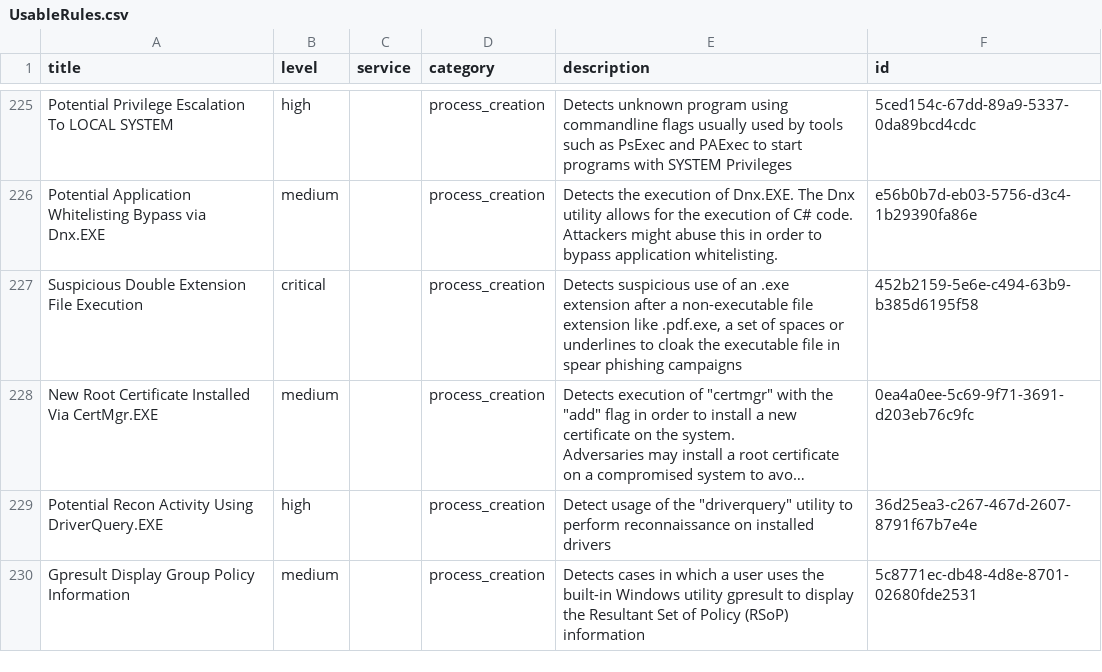
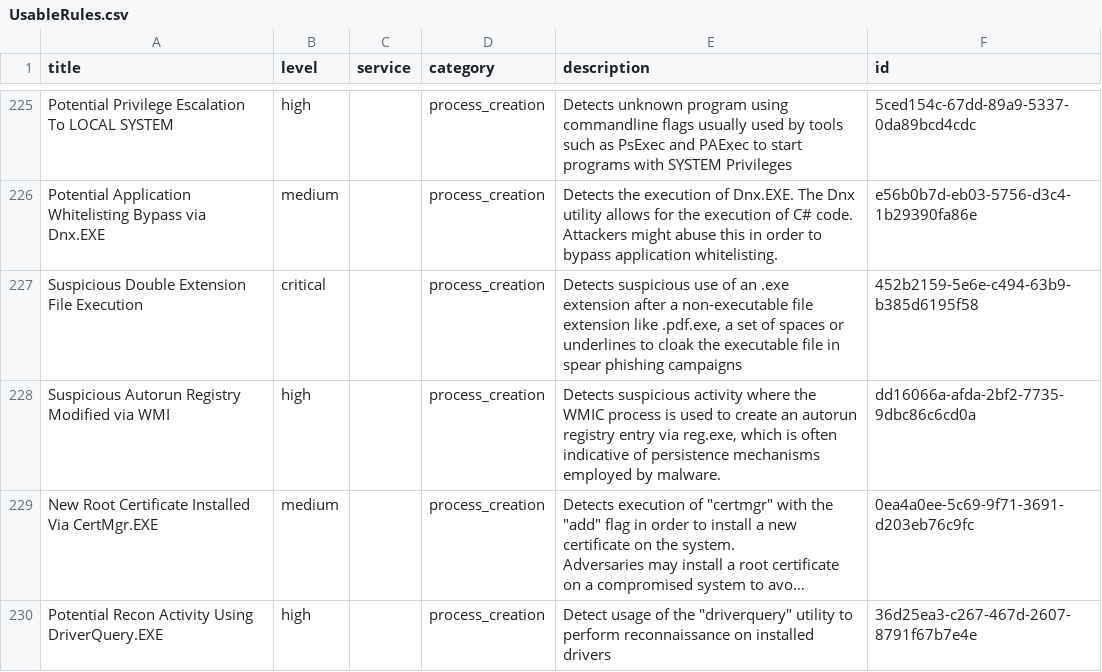
Before and after one commit to smashtitle/EventLog-Baseline-Guide, a CSV file: data/Microsoft_Client/UsableRules.csv, drawn as a sheet; only a part is shown, gaps mark what is left out; the shorter side is filled out with more unchanged rows; long unchanged cells end in …; the diff names each change by its address in the sheet, - before the commit and + after, or states it on an @@ line.

```diff
--- a/data/Microsoft_Client/UsableRules.csv
+++ b/data/Microsoft_Client/UsableRules.csv
+row 228: Suspicious Autorun Registry Modified via WMI | high |  | process_creation | Detects suspicious activity where the WMIC process is used to create an autorun registry entry via reg.exe, which is often indicative of persistence mechanisms employed by malware. | dd16066a-afda-2bf2-7735-9dbc86c6cd0a
```
Also changed, not shown: data/Microsoft_Client/WELA-Audit-Result.csv, data/Microsoft_Client/WELA-FileSize-Result.csv.
